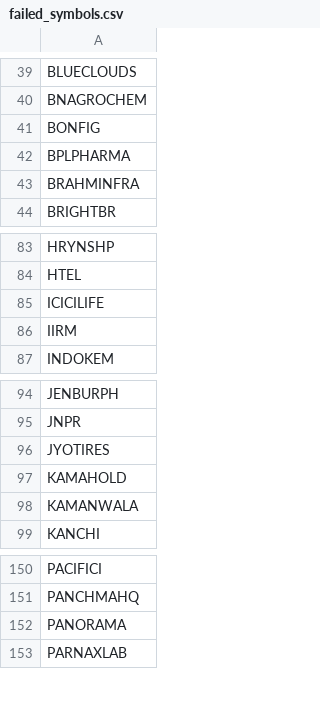
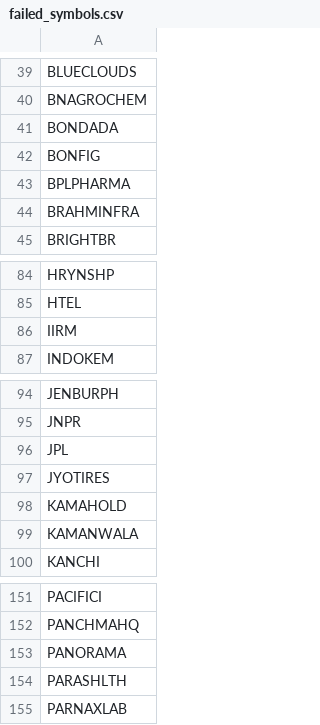
Before and after one commit to rjganatra/StockGPT, a CSV file: data/scans/failed_symbols.csv, drawn as a sheet; only a part is shown, gaps mark what is left out; removed rows and columns are numbered as before the commit, all else as after; the diff names each change by its address in the sheet, - before the commit and + after, or states it on an @@ line.

```diff
--- a/data/scans/failed_symbols.csv
+++ b/data/scans/failed_symbols.csv
+row 41: BONDADA
-row 85: ICICILIFE
+row 96: JPL
+row 154: PARASHLTH
```
Also changed, not shown: data/history/latest_changes.csv, data/performance/signal_performance_summary.csv, 7 other files.
